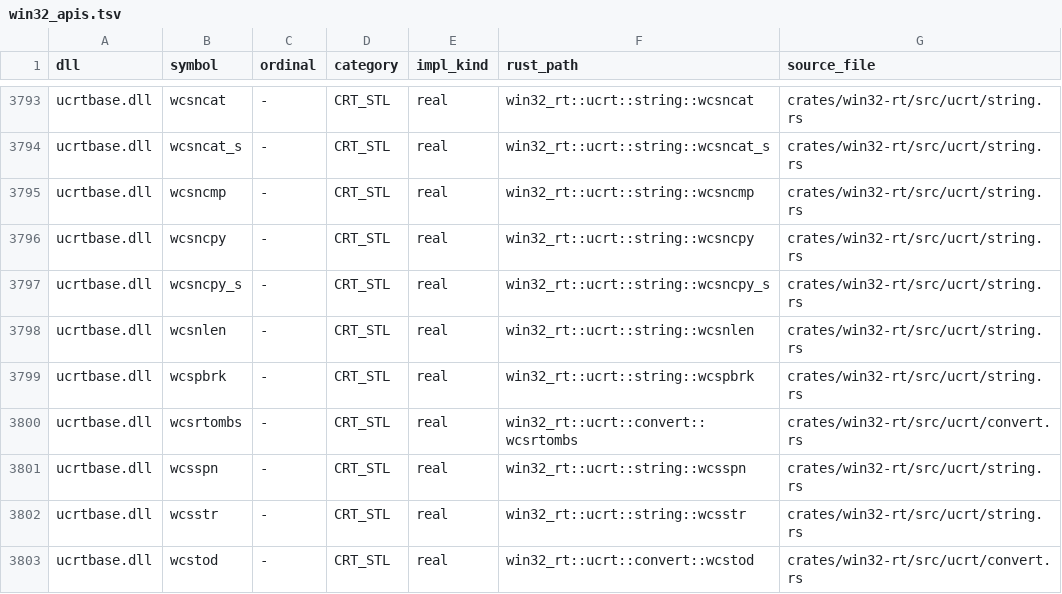
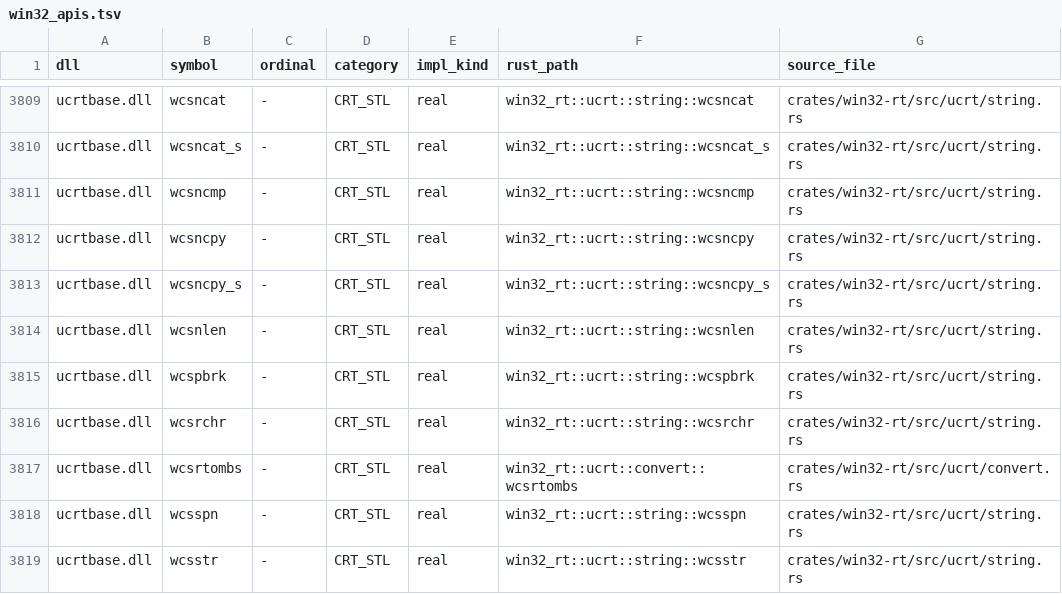
Before and after one commit to mweinbach/apple-silicon-port-factory, a TSV file: db/win32_apis.tsv, drawn as a sheet; only a part is shown, gaps mark what is left out; the shorter side is filled out with more unchanged rows; the diff covers the shown part only.

Commit message:
win32: add UCRT vfscanf/mem/str exports and msvcp140 fill/seekg/codecvt/once_flag

```diff
--- a/db/win32_apis.tsv
+++ b/db/win32_apis.tsv
@@ -3799,2 +3815,3 @@ ucrtbase.dll	wcsnlen	-	CRT_STL	real	win32_rt::ucrt::string::wcsnlen	crates/win32
 ucrtbase.dll	wcspbrk	-	CRT_STL	real	win32_rt::ucrt::string::wcspbrk	crates/win32-rt/src/ucrt/string.rs
+ucrtbase.dll	wcsrchr	-	CRT_STL	real	win32_rt::ucrt::string::wcsrchr	crates/win32-rt/src/ucrt/string.rs
 ucrtbase.dll	wcsrtombs	-	CRT_STL	real	win32_rt::ucrt::convert::wcsrtombs	crates/win32-rt/src/ucrt/convert.rs
```
Also changed, not shown: 16 added rows elsewhere in this file, 6 other files.
